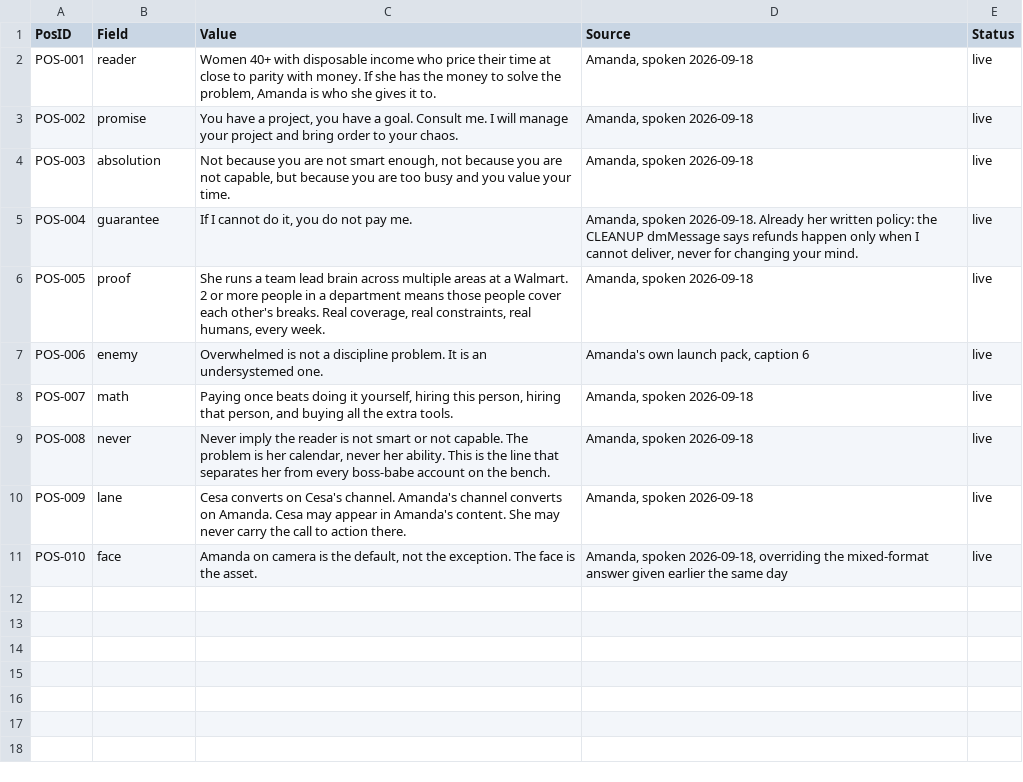
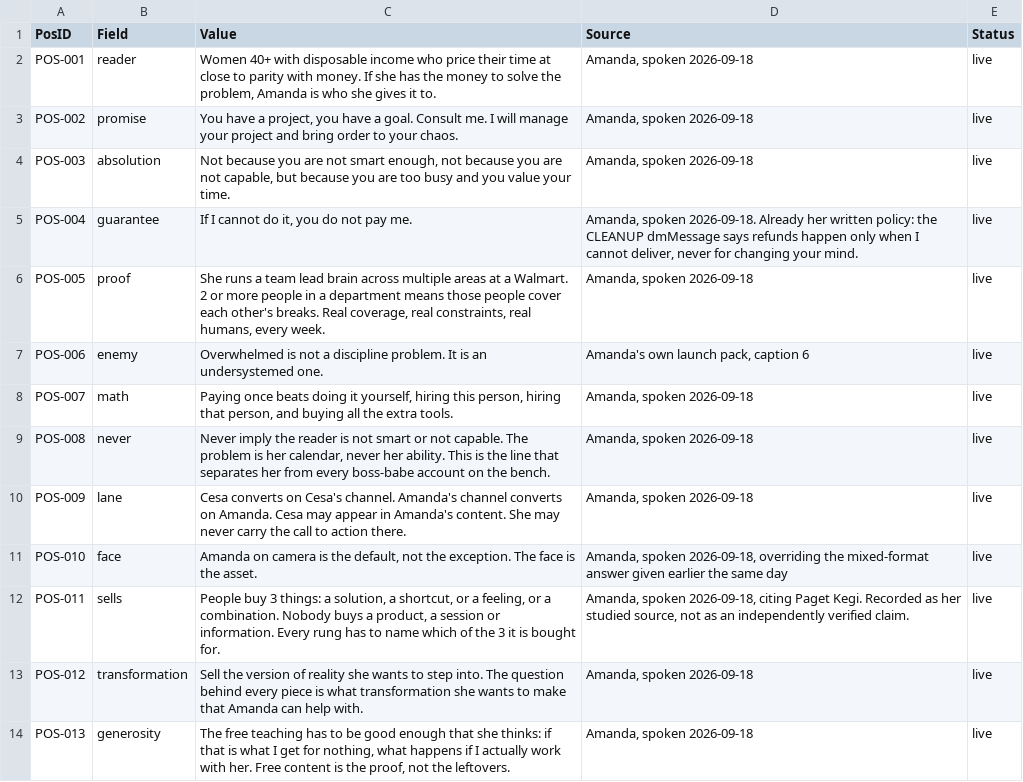
Before and after one commit to amandakersh85-sketch/GentleMuse, a CSV file: filing-system/data/brand-position.csv, drawn as a sheet; the diff names each change by its address in the sheet, - before the commit and + after, or states it on an @@ line.

```diff
--- a/filing-system/data/brand-position.csv
+++ b/filing-system/data/brand-position.csv
+row 12: POS-011 | sells | People buy 3 things: a solution, a shortcut, or a feeling, or a combination. Nobody buys a product, a session or information. Every rung has to name which of the 3 it is bought for. | Amanda, spoken 2026-09-18, citing Paget Kegi. Recorded as her studied source, not as an independently verified claim. | live
+row 13: POS-012 | transformation | Sell the version of reality she wants to step into. The question behind every piece is what transformation she wants to make that Amanda can help with. | Amanda, spoken 2026-09-18 | live
+row 14: POS-013 | generosity | The free teaching has to be good enough that she thinks: if that is what I get for nothing, what happens if I actually work with her. Free content is the proof, not the leftovers. | Amanda, spoken 2026-09-18 | live
```
Also changed, not shown: filing-system/data/offer-ladder.csv, 5 other files.
